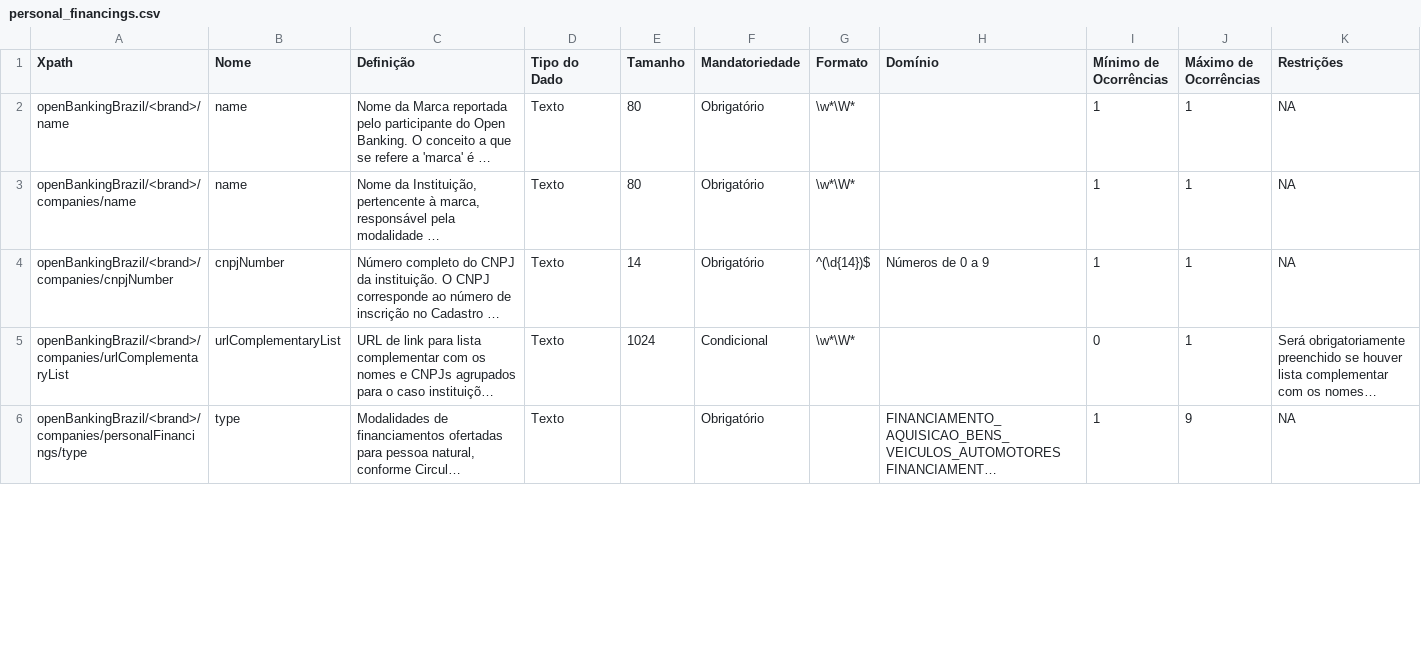
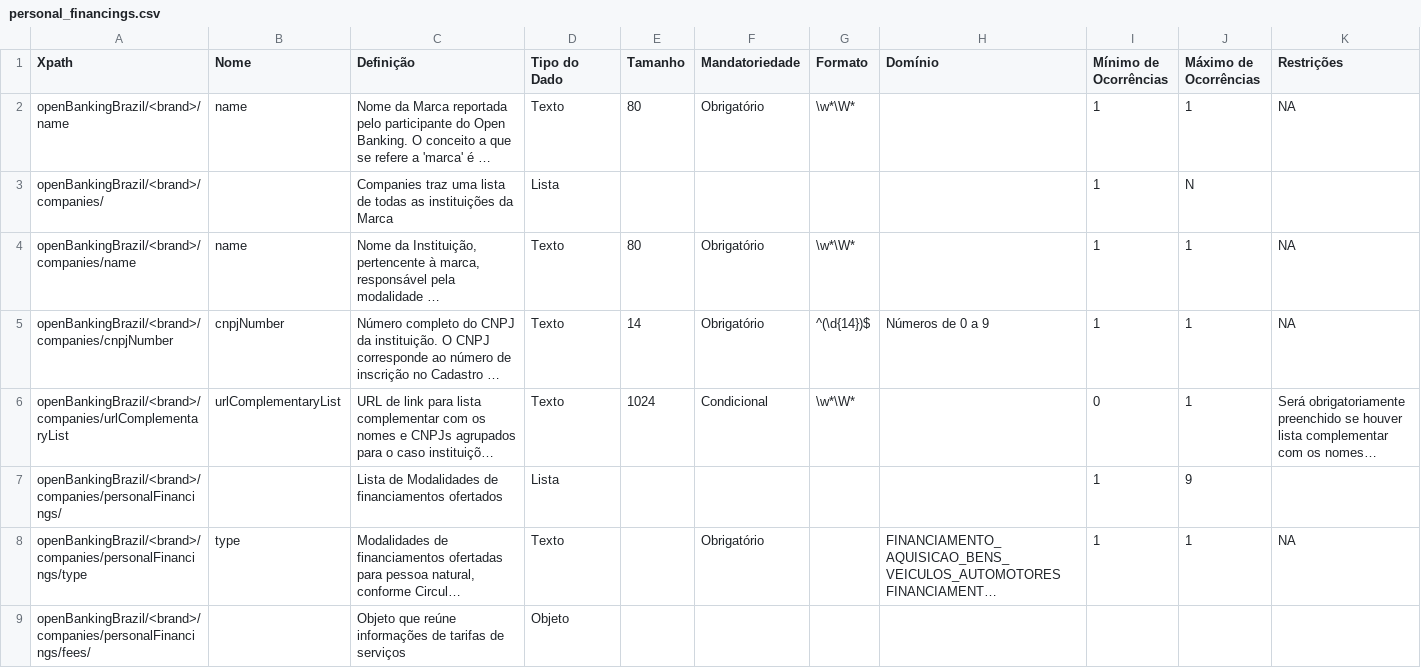
Before and after one commit to marcelomrwin/areadesenvolvedor, a CSV file: dictionary/personal_financings.csv, drawn as a sheet; only a part is shown; long unchanged cells end in …; addresses are those after the commit; the diff covers the shown part only; the diff names each change by its address in the sheet, - before the commit and + after, or states it on an @@ line.

```diff
--- a/dictionary/personal_financings.csv
+++ b/dictionary/personal_financings.csv
+row 3: openBankingBrazil/<brand>/companies/ |  | Companies traz uma lista de todas as instituições da Marca | Lista |  |  |  |  | 1 | N
+row 7: openBankingBrazil/<brand>/companies/personalFinancings/ |  | Lista de Modalidades de financiamentos ofertados | Lista |  |  |  |  | 1 | 9
-J8 (Máximo de Ocorrências): 9
+J8 (Máximo de Ocorrências): 1
+row 9: openBankingBrazil/<brand>/companies/personalFinancings/fees/ |  | Objeto que reúne informações de tarifas de serviços | Objeto
```
Also changed, not shown: 8 added rows and 46 edited cells elsewhere in this file, dictionary/business_financings.csv, 1 other file.
